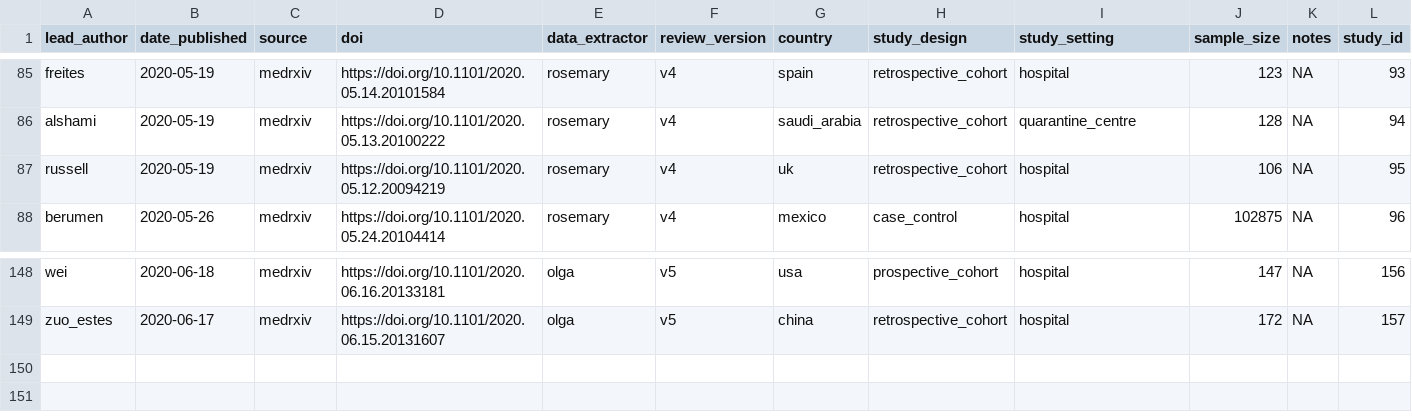
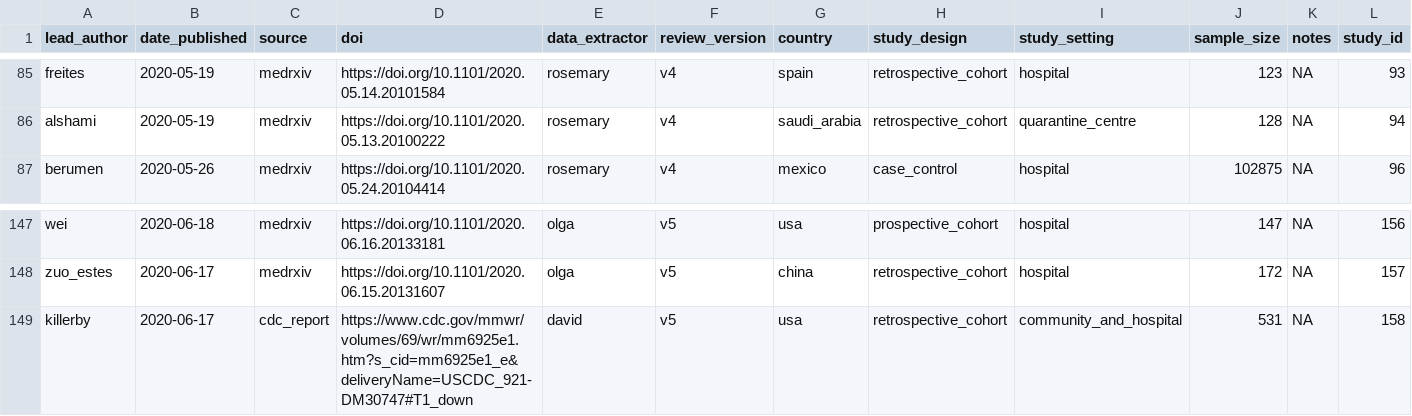
Before and after one commit to DidDrog11/smoking_covid, a CSV file: data_clean/data_study_general.csv, drawn as a sheet; only a part is shown, gaps mark what is left out.

```diff
--- a/data_clean/data_study_general.csv
+++ b/data_clean/data_study_general.csv
@@ -86,3 +86,2 @@ freites,2020-05-19,medrxiv,https://doi.org/10.1101/2020.05.14.20101584,rosemary,
 alshami,2020-05-19,medrxiv,https://doi.org/10.1101/2020.05.13.20100222,rosemary,v4,saudi_arabia,retrospective_cohort,quarantine_centre,128,NA,94
-russell,2020-05-19,medrxiv,https://doi.org/10.1101/2020.05.12.20094219,rosemary,v4,uk,retrospective_cohort,hospital,106,NA,95
 berumen,2020-05-26,medrxiv,https://doi.org/10.1101/2020.05.24.20104414,rosemary,v4,mexico,case_control,hospital,102875,NA,96
@@ -149 +148,2 @@ wei,2020-06-18,medrxiv,https://doi.org/10.1101/2020.06.16.20133181,olga,v5,usa,p
 zuo_estes,2020-06-17,medrxiv,https://doi.org/10.1101/2020.06.15.20131607,olga,v5,china,retrospective_cohort,hospital,172,NA,157
+killerby,2020-06-17,cdc_report,https://www.cdc.gov/mmwr/volumes/69/wr/mm6925e1.htm?s_cid=mm6925e1_e&deliveryName=USCDC_921-DM30747#T1_down,david,v5,usa,retrospective_cohort,community_and_hospital,531,NA,158
```
Also changed, not shown: 50 other files.
